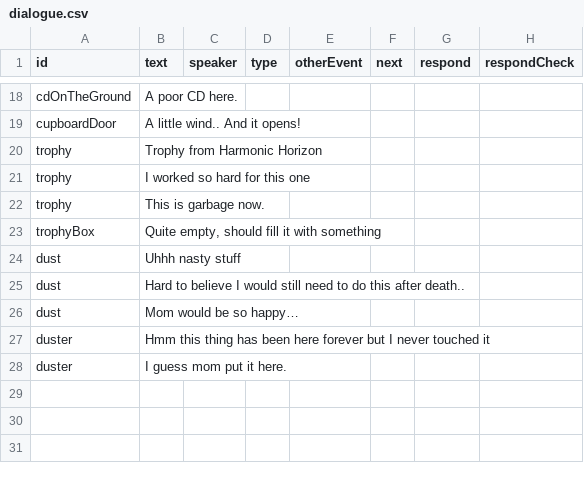
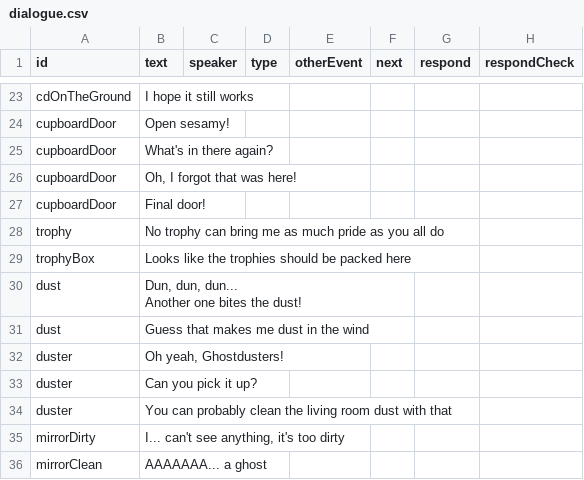
Before and after one commit to shshwdr/KeepMovingForward, a CSV file: Assets/Resources/csv/dialogue.csv, drawn as a sheet; only a part is shown, gaps mark what is left out; removed rows and columns are numbered as before the commit, all else as after; ↵ is a line break in a cell; the diff covers the shown part only; the diff names each change by its address in the sheet, - before the commit and + after, or states it on an @@ line.

Commit message:
Dialogues WIP

```diff
--- a/Assets/Resources/csv/dialogue.csv
+++ b/Assets/Resources/csv/dialogue.csv
-B23 (text): A poor CD here.
+B23 (text): I hope it still works
+row 24: cupboardDoor | Open sesamy!
+row 25: cupboardDoor | What's in there again?
-B26 (text): A little wind.. And it opens!
+B26 (text): Oh, I forgot that was here!
-row 20: trophy | Trophy from Harmonic Horizon
+row 27: cupboardDoor | Final door!
-B28 (text): I worked so hard for this one
+B28 (text): No trophy can bring me as much pride as you all do
-row 22: trophy | This is garbage now.
-B29 (text): Quite empty, should fill it with something
+B29 (text): Looks like the trophies should be packed here
-row 24: dust | Uhhh nasty stuff
-B30 (text): Hard to believe I would still need to do this after death..
+B30 (text): Dun, dun, dun... ↵ Another one bites the dust!
-B31 (text): Mom would be so happy…
+B31 (text): Guess that makes me dust in the wind
-B32 (text): Hmm this thing has been here forever but I never touched it
+B32 (text): Oh yeah, Ghostdusters!
+row 33: duster | Can you pick it up?
-B34 (text): I guess mom put it here.
+B34 (text): You can probably clean the living room dust with that
+row 35: mirrorDirty | I... can't see anything, it's too dirty
+row 36: mirrorClean | AAAAAAA... a ghost
```
Also changed, not shown: 18 added rows, 13 removed rows and 3 edited cells elsewhere in this file.
